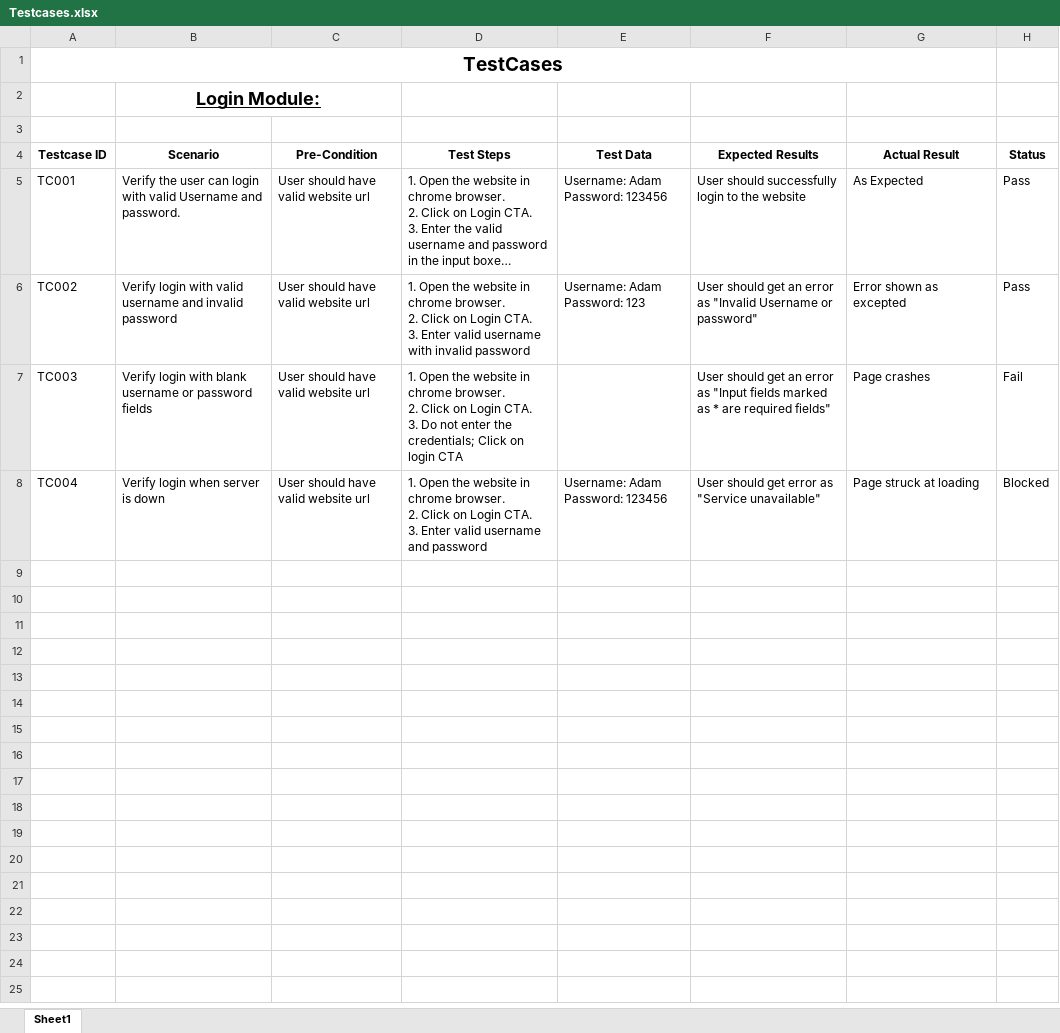
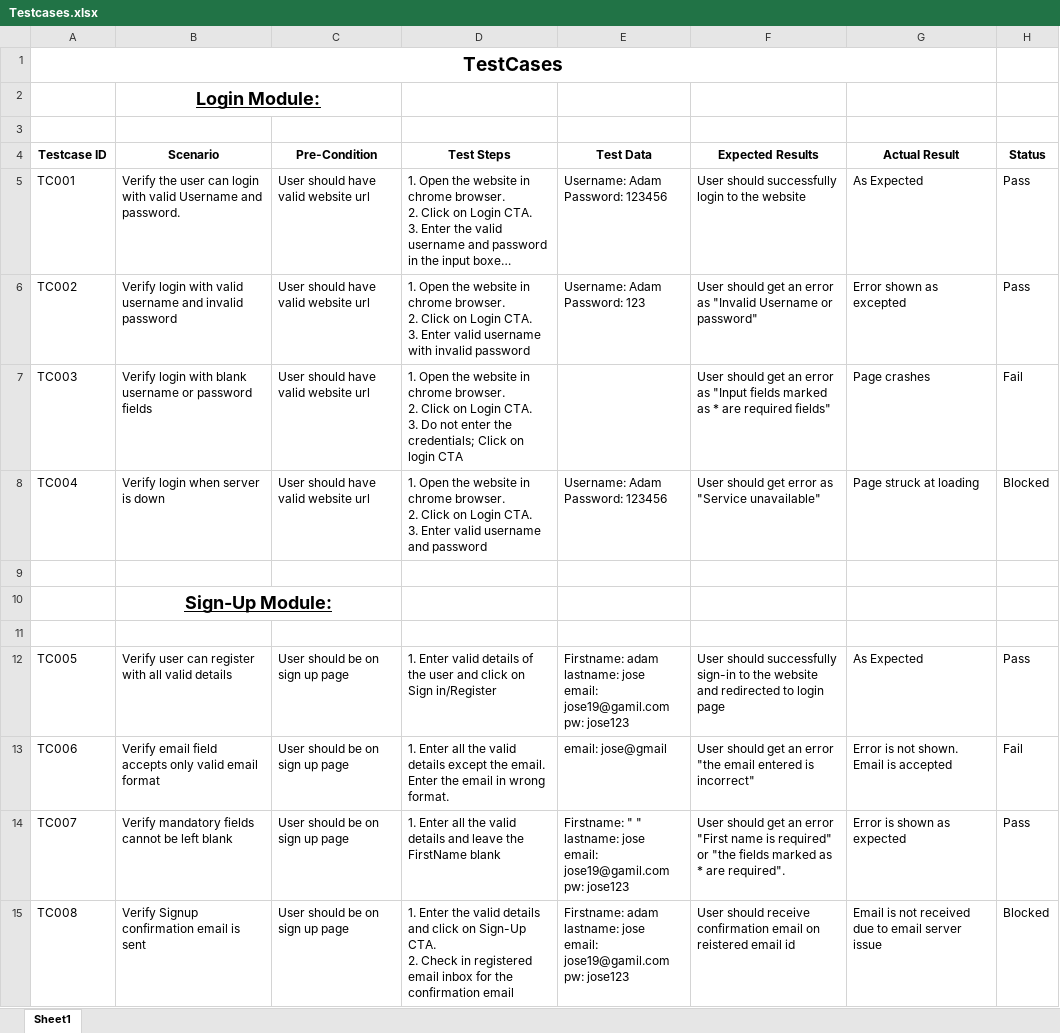
Before and after one commit to bhoomika-n01/Manual-Testing-Artifacts, an Excel workbook: Testcases.xlsx, sheet Sheet1, drawn as a sheet; only a part is shown; long unchanged cells end in …; values as stored, in another font and other column widths than the file's, no borders; ↵ is a line break in a cell; the diff covers the shown part only; the diff names each change by its address in the sheet, - before the commit and + after, or states it on an @@ line.

Commit message:
Sign-up testcases

```diff
--- a/Testcases.xlsx (sheet Sheet1)
+++ b/Testcases.xlsx (sheet Sheet1)
+row 9: (empty)
+row 10:  | Sign-Up Module:
+row 11: (empty)
+row 12: TC005 | Verify user can register with all valid details | User should be on sign up page | 1. Enter valid details of the user and click on Sign in/Register | Firstname: adam ↵ lastname: jose ↵ email: jose19@gamil.com ↵ pw: jose123 | User should successfully sign-in to the website and redirected to login page | As Expected | Pass
+row 13: TC006 | Verify email field accepts only valid email format | User should be on sign up page | 1. Enter all the valid details except the email. ↵ Enter the email in wrong format. | email: jose@gmail | User should get an error "the email entered is incorrect" | Error is not shown. Email is accepted | Fail
+row 14: TC007 | Verify mandatory fields cannot be left blank | User should be on sign up page | 1. Enter all the valid details and leave the FirstName blank | Firstname: " " ↵ lastname: jose ↵ email: jose19@gamil.com ↵ pw: jose123 | User should get an error "First name is required" or "the fields marked as * are required". | Error is shown as expected | Pass
+row 15: TC008 | Verify Signup confirmation email is sent | User should be on sign up page | 1. Enter the valid details and click on Sign-Up CTA. ↵ 2. Check in registered email inbox for the confirmation email | Firstname: adam ↵ lastname: jose ↵ email: jose19@gamil.com ↵ pw: jose123 | User should receive confirmation email on reistered email id | Email is not received due to email server issue | Blocked
```
Also changed, not shown: 6 added rows elsewhere in this sheet, 1 other file.
